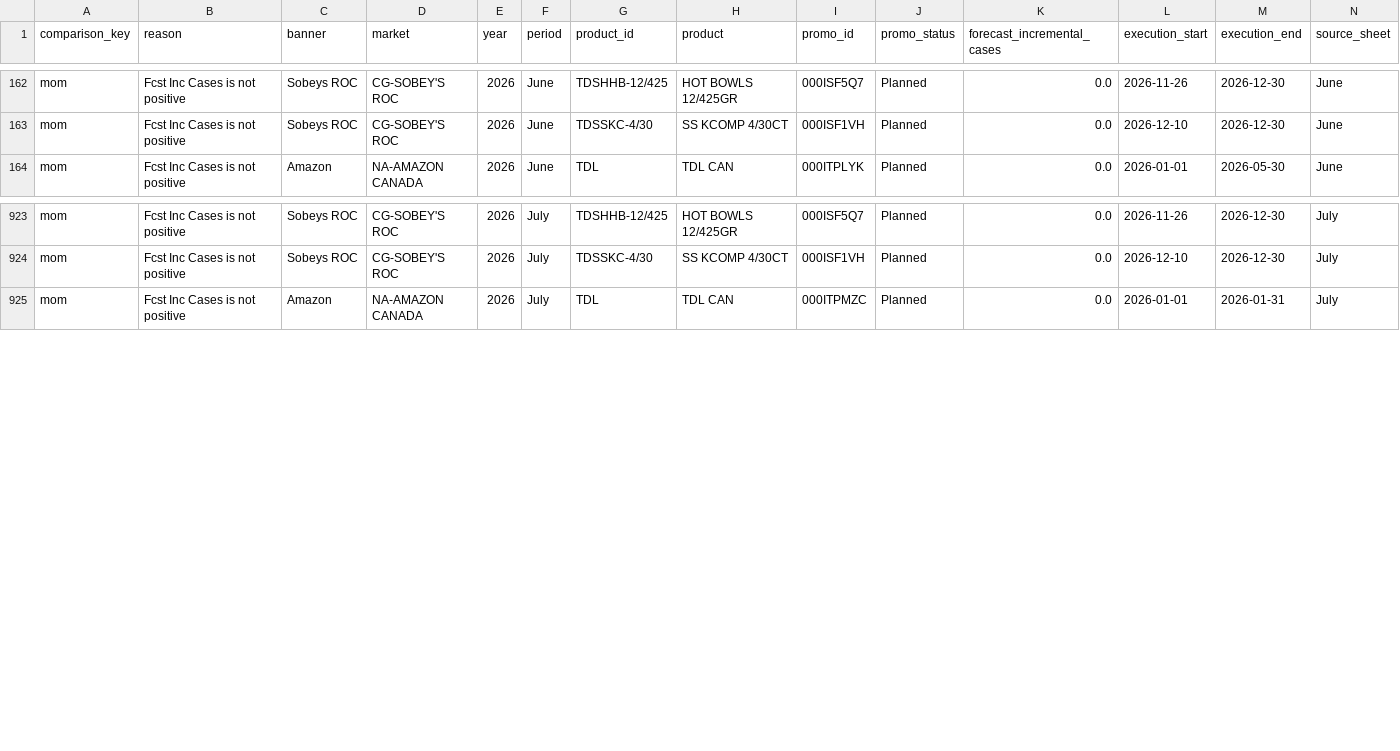
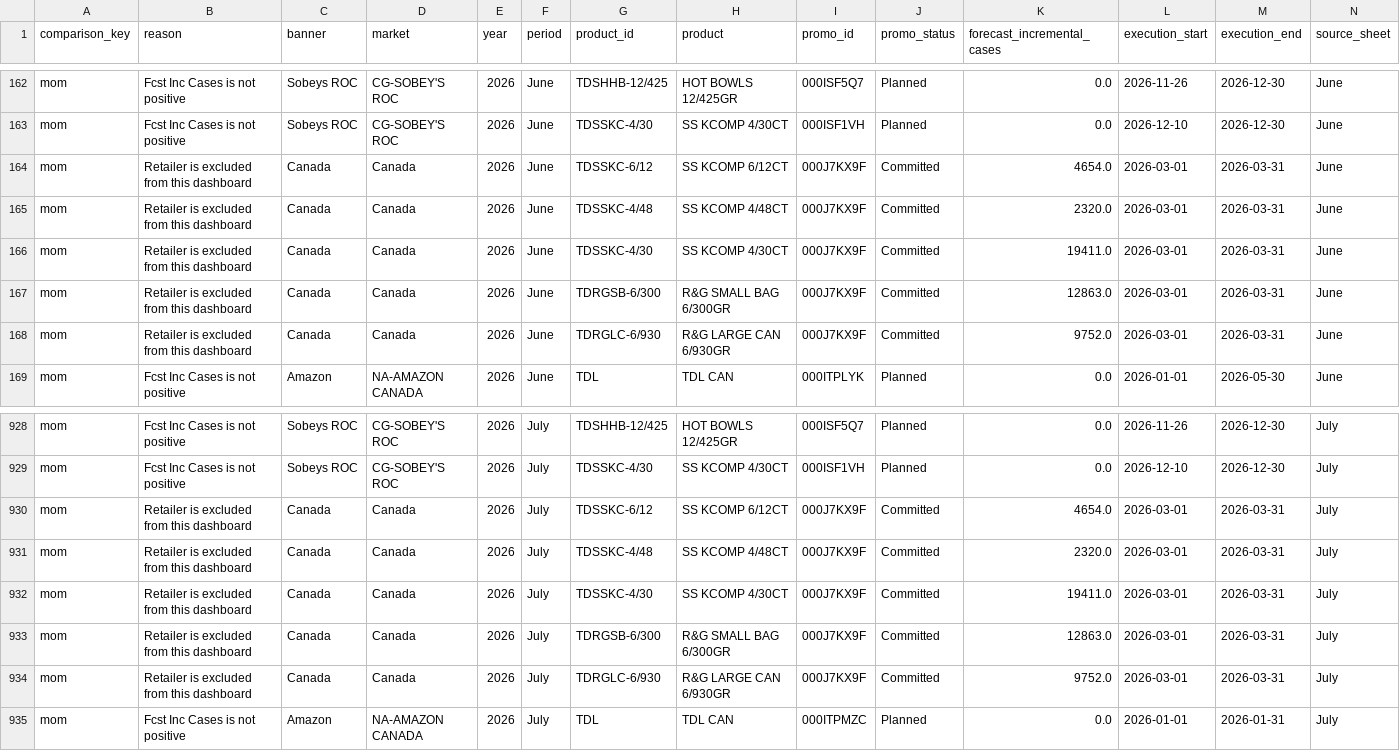
Before and after one commit to LordDonny1479/Demand-Review-Dashboard, a CSV file: data/promo-mom-excluded-rows.csv, drawn as a sheet; only a part is shown, gaps mark what is left out; rows hold the shown columns only; the diff names each change by its address in the sheet, - before the commit and + after, or states it on an @@ line.

```diff
--- a/data/promo-mom-excluded-rows.csv
+++ b/data/promo-mom-excluded-rows.csv
+row 164: mom | Retailer is excluded from this dashboard | Canada | Canada | 2026 | June | TDSSKC-6/12 | SS KCOMP 6/12CT | 000J7KX9F | Committed | 4654.0 | 2026-03-01 | 2026-03-31 | June
+row 165: mom | Retailer is excluded from this dashboard | Canada | Canada | 2026 | June | TDSSKC-4/48 | SS KCOMP 4/48CT | 000J7KX9F | Committed | 2320.0 | 2026-03-01 | 2026-03-31 | June
+row 166: mom | Retailer is excluded from this dashboard | Canada | Canada | 2026 | June | TDSSKC-4/30 | SS KCOMP 4/30CT | 000J7KX9F | Committed | 19411.0 | 2026-03-01 | 2026-03-31 | June
+row 167: mom | Retailer is excluded from this dashboard | Canada | Canada | 2026 | June | TDRGSB-6/300 | R&G SMALL BAG 6/300GR | 000J7KX9F | Committed | 12863.0 | 2026-03-01 | 2026-03-31 | June
+row 168: mom | Retailer is excluded from this dashboard | Canada | Canada | 2026 | June | TDRGLC-6/930 | R&G LARGE CAN 6/930GR | 000J7KX9F | Committed | 9752.0 | 2026-03-01 | 2026-03-31 | June
+row 930: mom | Retailer is excluded from this dashboard | Canada | Canada | 2026 | July | TDSSKC-6/12 | SS KCOMP 6/12CT | 000J7KX9F | Committed | 4654.0 | 2026-03-01 | 2026-03-31 | July
+row 931: mom | Retailer is excluded from this dashboard | Canada | Canada | 2026 | July | TDSSKC-4/48 | SS KCOMP 4/48CT | 000J7KX9F | Committed | 2320.0 | 2026-03-01 | 2026-03-31 | July
+row 932: mom | Retailer is excluded from this dashboard | Canada | Canada | 2026 | July | TDSSKC-4/30 | SS KCOMP 4/30CT | 000J7KX9F | Committed | 19411.0 | 2026-03-01 | 2026-03-31 | July
+row 933: mom | Retailer is excluded from this dashboard | Canada | Canada | 2026 | July | TDRGSB-6/300 | R&G SMALL BAG 6/300GR | 000J7KX9F | Committed | 12863.0 | 2026-03-01 | 2026-03-31 | July
+row 934: mom | Retailer is excluded from this dashboard | Canada | Canada | 2026 | July | TDRGLC-6/930 | R&G LARGE CAN 6/930GR | 000J7KX9F | Committed | 9752.0 | 2026-03-01 | 2026-03-31 | July
```
Also changed, not shown: data/display-conversion-audit.csv, data/promo-yoy-excluded-rows.csv, 9 other files.
